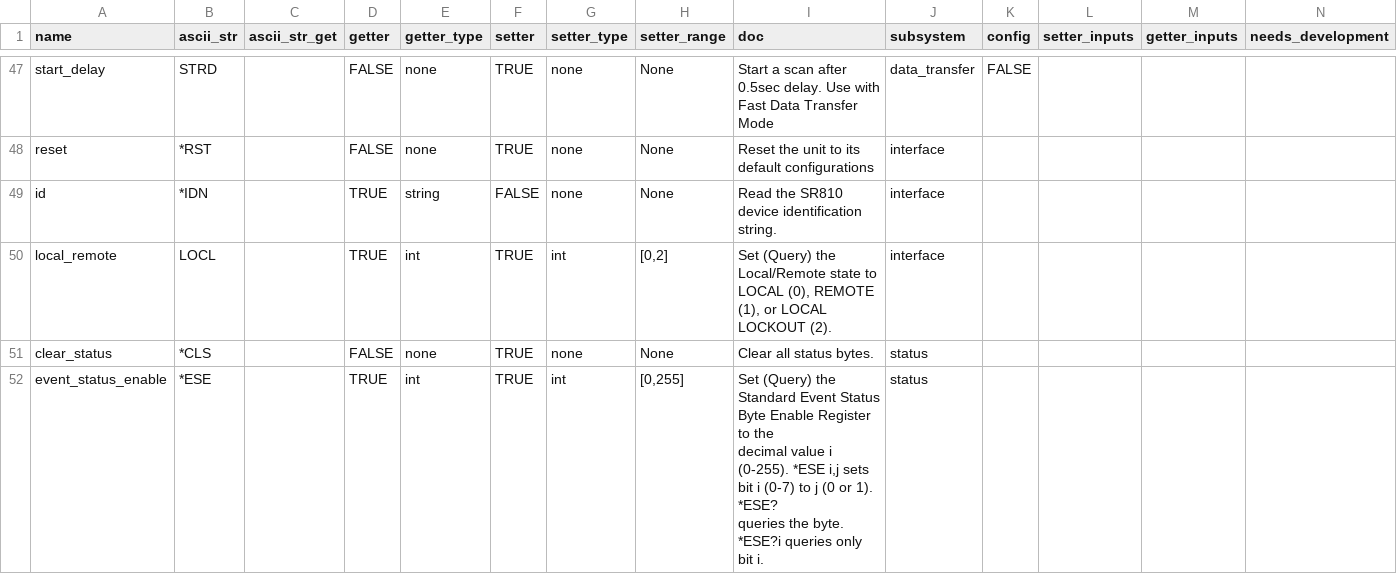
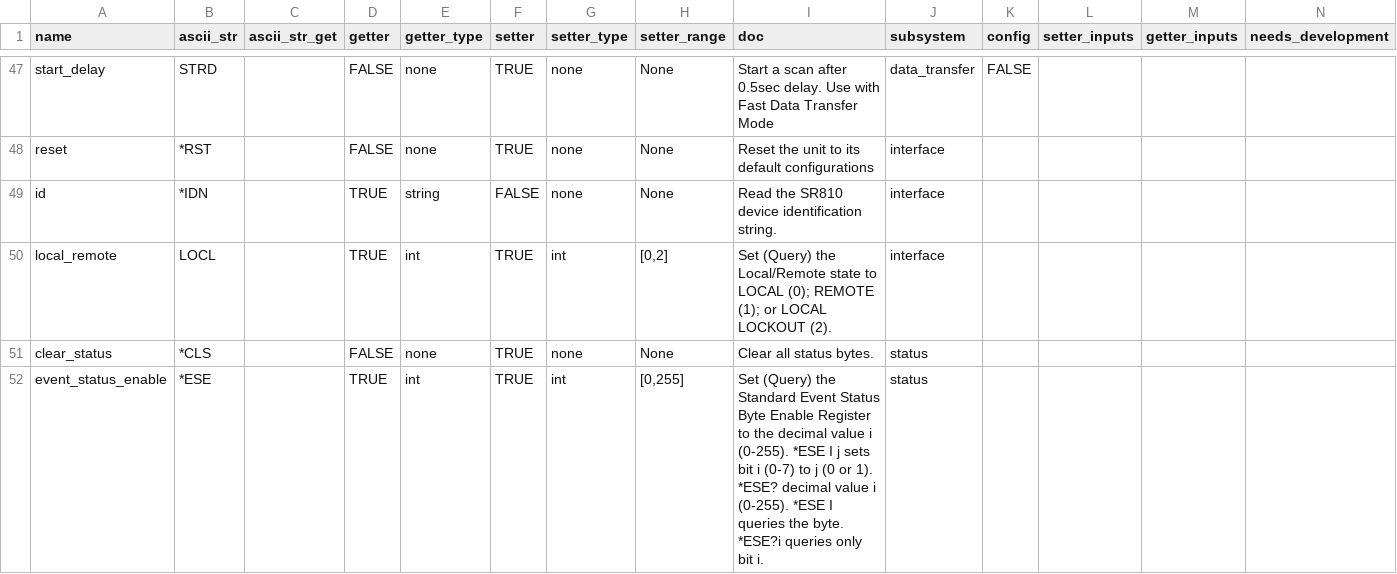
Before and after one commit to lucask07/instrbuilder, a CSV file: instruments/srs810/commands.csv, drawn as a sheet; only a part is shown, gaps mark what is left out; the diff covers the shown part only.

```diff
--- a/instruments/srs810/commands.csv
+++ b/instruments/srs810/commands.csv
@@ -50 +50 @@ id,*IDN,,TRUE,string,FALSE,none,None, Read the SR810 device identification stri
-local_remote,LOCL,,TRUE,int,TRUE,int,"[0,2]"," Set (Query) the Local/Remote state to LOCAL (0), REMOTE (1), or LOCAL LOCKOUT (2).",interface,,,,
+local_remote,LOCL,,TRUE,int,TRUE,int,"[0,2]",Set (Query) the Local/Remote state to LOCAL (0); REMOTE (1); or LOCAL LOCKOUT (2).,interface,,,,
@@ -52,3 +52 @@ clear_status,*CLS,,FALSE,none,TRUE,none,None, Clear all status bytes.,status,,,
-event_status_enable,*ESE,,TRUE,int,TRUE,int,"[0,255]","Set (Query) the Standard Event Status Byte Enable Register to the
-decimal value i (0-255). *ESE i,j sets bit i (0-7) to j (0 or 1). *ESE?
-queries the byte. *ESE?i queries only bit i.",status,,,,
+event_status_enable,*ESE,,TRUE,int,TRUE,int,"[0,255]",Set (Query) the Standard Event Status Byte Enable Register to the decimal value i (0-255). *ESE I j sets bit i (0-7) to j (0 or 1). *ESE? decimal value i (0-255). *ESE I queries the byte. *ESE?i queries only bit i.,status,,,,
```
Also changed, not shown: 1 added row and 3 edited cells elsewhere in this file, 4 other files.
